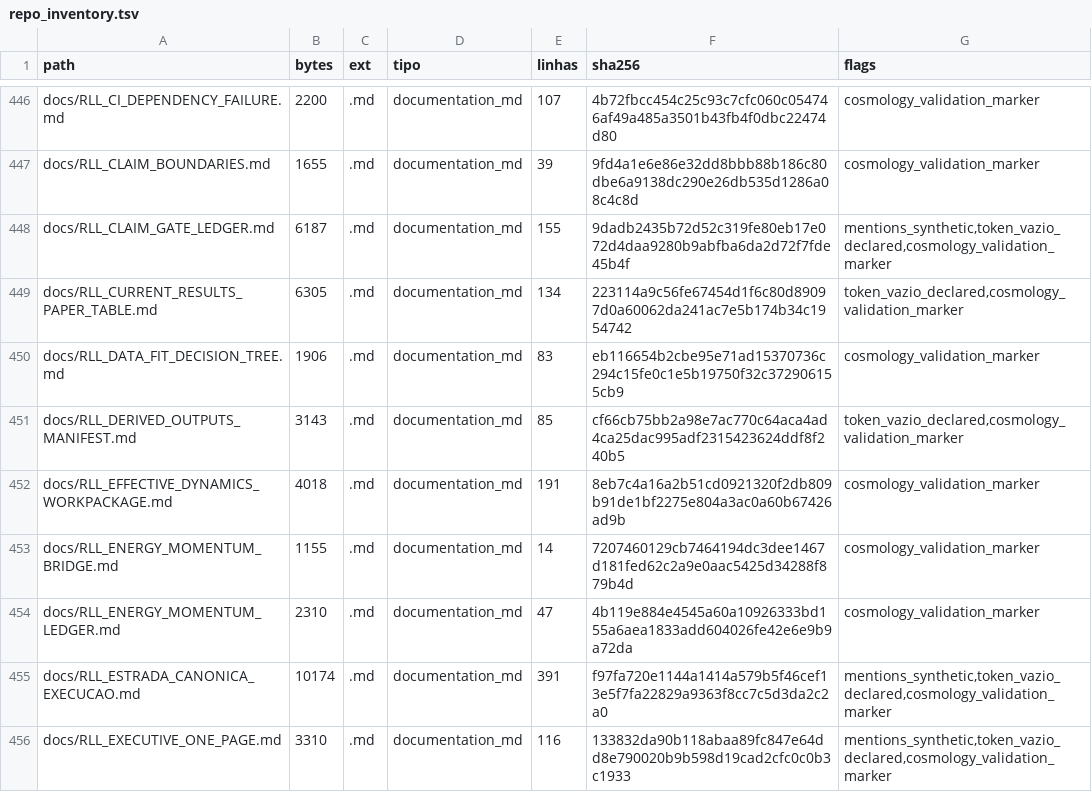
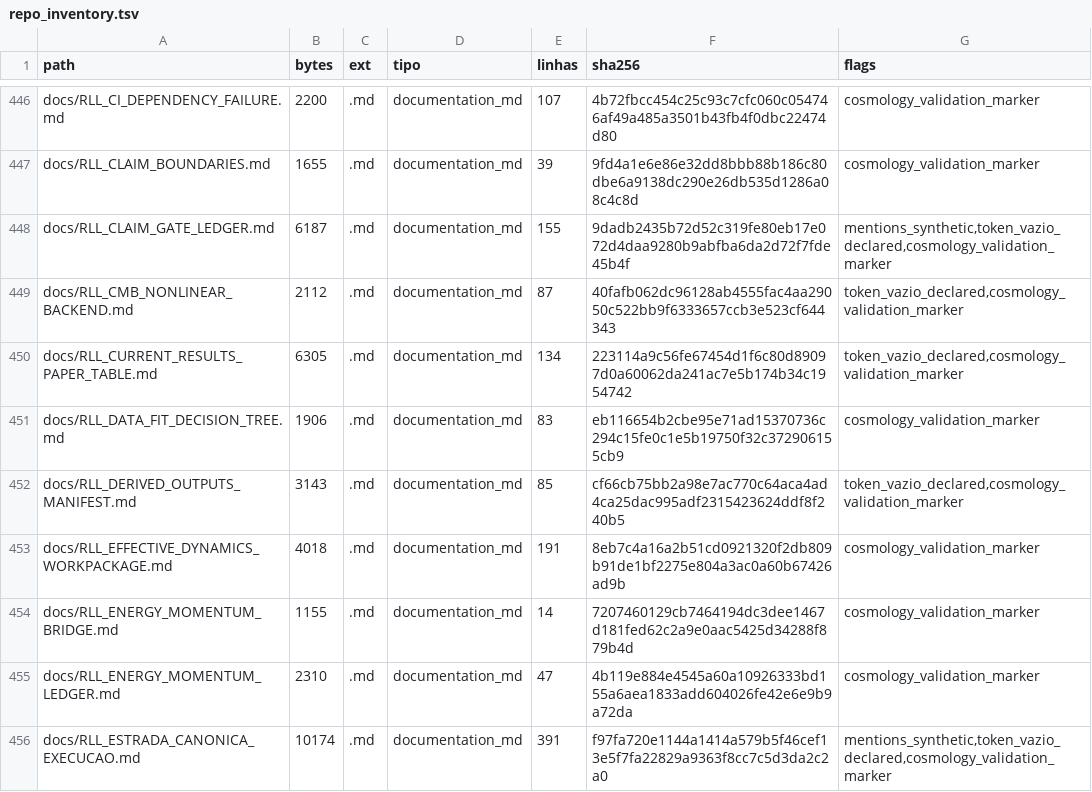
Before and after one commit to rafaelmeloreisnovo/relativity-living-light, a TSV file: data/results/repo_inventory.tsv, drawn as a sheet; only a part is shown, gaps mark what is left out; the shorter side is filled out with more unchanged rows; the diff names each change by its address in the sheet, - before the commit and + after, or states it on an @@ line.

```diff
--- a/data/results/repo_inventory.tsv
+++ b/data/results/repo_inventory.tsv
+row 449: docs/RLL_CMB_NONLINEAR_BACKEND.md | 2112 | .md | documentation_md | 87 | 40fafb062dc96128ab4555fac4aa29050c522bb9f6333657ccb3e523cf644343 | token_vazio_declared,cosmology_validation_marker
```
Also changed, not shown: 4 other files.
